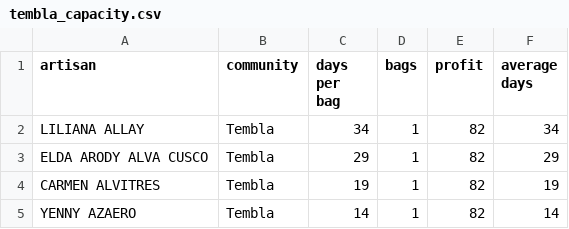
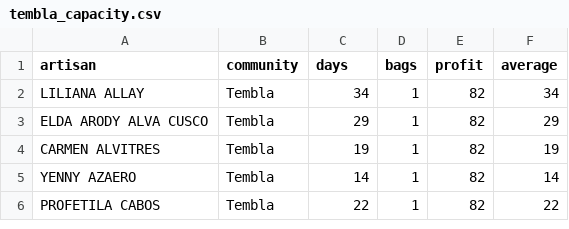
Before and after one commit to Boucherie/DAR_PROYECTOS, a CSV file: db/tembla_capacity.csv, drawn as a sheet; only a part is shown; the shorter side is filled out with more unchanged rows.

Commit message:
added histogram of average number of days per artisan

```diff
--- a/db/tembla_capacity.csv
+++ b/db/tembla_capacity.csv
@@ -1,2 +1,2 @@
-artisan,community,days per bag,bags,profit,average days
+artisan,community,days,bags,profit,average
 LILIANA ALLAY,Tembla,34,1,82,34
```
Also changed, not shown: 6 other files.
